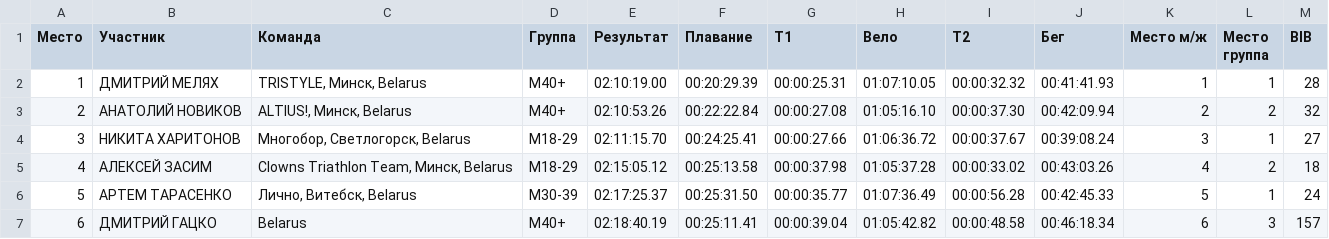
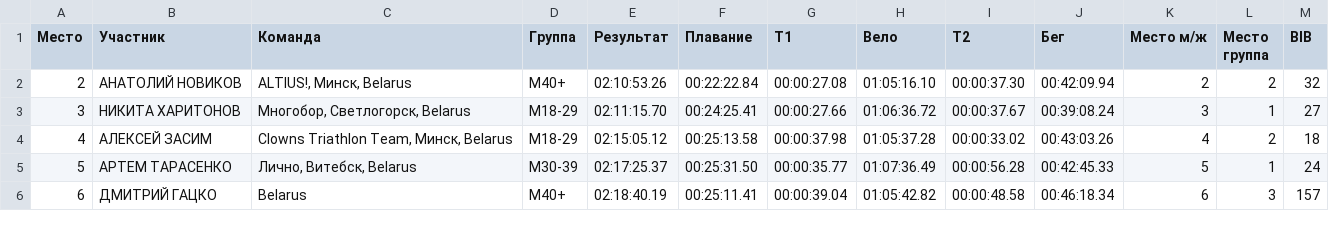
Before and after one commit to mkharytonau/bft-league-rating, a CSV file: src/main/resources/2025/Svyatsk/men_olympic.csv, drawn as a sheet; only a part is shown; the diff names each change by its address in the sheet, - before the commit and + after, or states it on an @@ line.

```diff
--- a/src/main/resources/2025/Svyatsk/men_olympic.csv
+++ b/src/main/resources/2025/Svyatsk/men_olympic.csv
-row 2: 1 | ДМИТРИЙ МЕЛЯХ | TRISTYLE, Минск, Belarus | М40+ | 02:10:19.00 | 00:20:29.39 | 00:00:25.31 | 01:07:10.05 | 00:00:32.32 | 00:41:41.93 | 1 | 1 | 28
```
Also changed, not shown: src/main/resources/2025/Svyatsk/men_olympic_calculated.csv, src/main/resources/2025/rating_men.csv, 2 other files.
